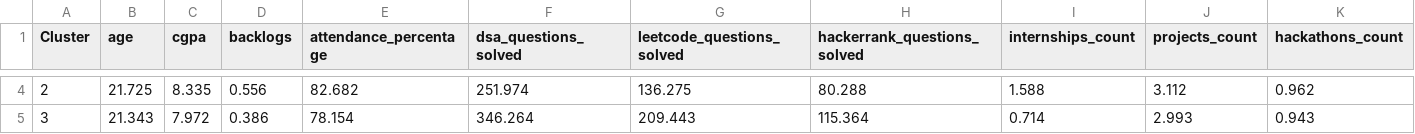
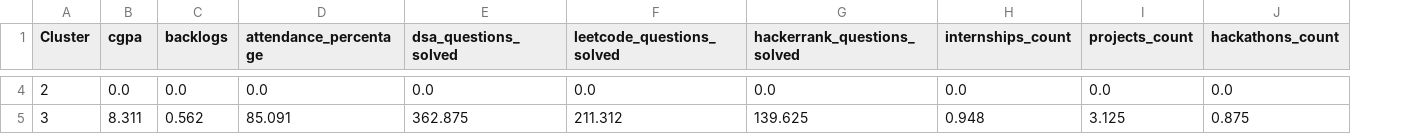
Before and after one commit to Sarthzz01/PLACEMENT_IQ, a CSV file: backend/outputs/agglomerative_cluster_profiles.csv, drawn as a sheet; only a part is shown, gaps mark what is left out; removed rows and columns are numbered as before the commit, all else as after; the diff covers the shown part only; the diff names each change by its address in the sheet, - before the commit and + after, or states it on an @@ line.

```diff
--- a/backend/outputs/agglomerative_cluster_profiles.csv
+++ b/backend/outputs/agglomerative_cluster_profiles.csv
-column B (age), rows 4-5: 21.725 | 21.343
-B4 (cgpa): 8.335
+B4 (cgpa): 0.0
-C4 (backlogs): 0.556
+C4 (backlogs): 0.0
-D4 (attendance_percentage): 82.682
+D4 (attendance_percentage): 0.0
-E4 (dsa_questions_solved): 251.974
+E4 (dsa_questions_solved): 0.0
-F4 (leetcode_questions_solved): 136.275
+F4 (leetcode_questions_solved): 0.0
-G4 (hackerrank_questions_solved): 80.288
+G4 (hackerrank_questions_solved): 0.0
-H4 (internships_count): 1.588
+H4 (internships_count): 0.0
-I4 (projects_count): 3.112
+I4 (projects_count): 0.0
-J4 (hackathons_count): 0.962
+J4 (hackathons_count): 0.0
-B5 (cgpa): 7.972
+B5 (cgpa): 8.311
-C5 (backlogs): 0.386
+C5 (backlogs): 0.562
-D5 (attendance_percentage): 78.154
+D5 (attendance_percentage): 85.091
-E5 (dsa_questions_solved): 346.264
+E5 (dsa_questions_solved): 362.875
-F5 (leetcode_questions_solved): 209.443
+F5 (leetcode_questions_solved): 211.312
-G5 (hackerrank_questions_solved): 115.364
+G5 (hackerrank_questions_solved): 139.625
-H5 (internships_count): 0.714
+H5 (internships_count): 0.948
-I5 (projects_count): 2.993
+I5 (projects_count): 3.125
-J5 (hackathons_count): 0.943
+J5 (hackathons_count): 0.875
```
Also changed, not shown: 46 edited cells elsewhere in this file, backend/outputs/classification_metrics.csv, backend/outputs/kmeans_cluster_profiles.csv, 15 other files.
